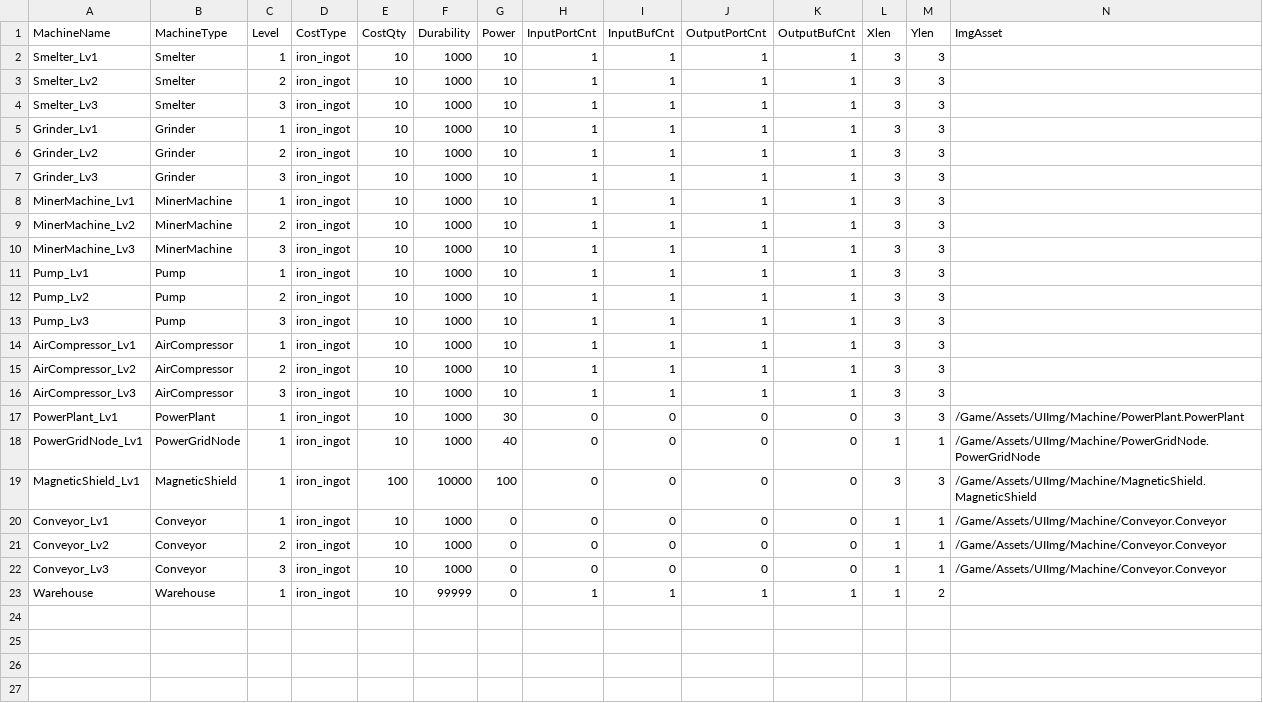
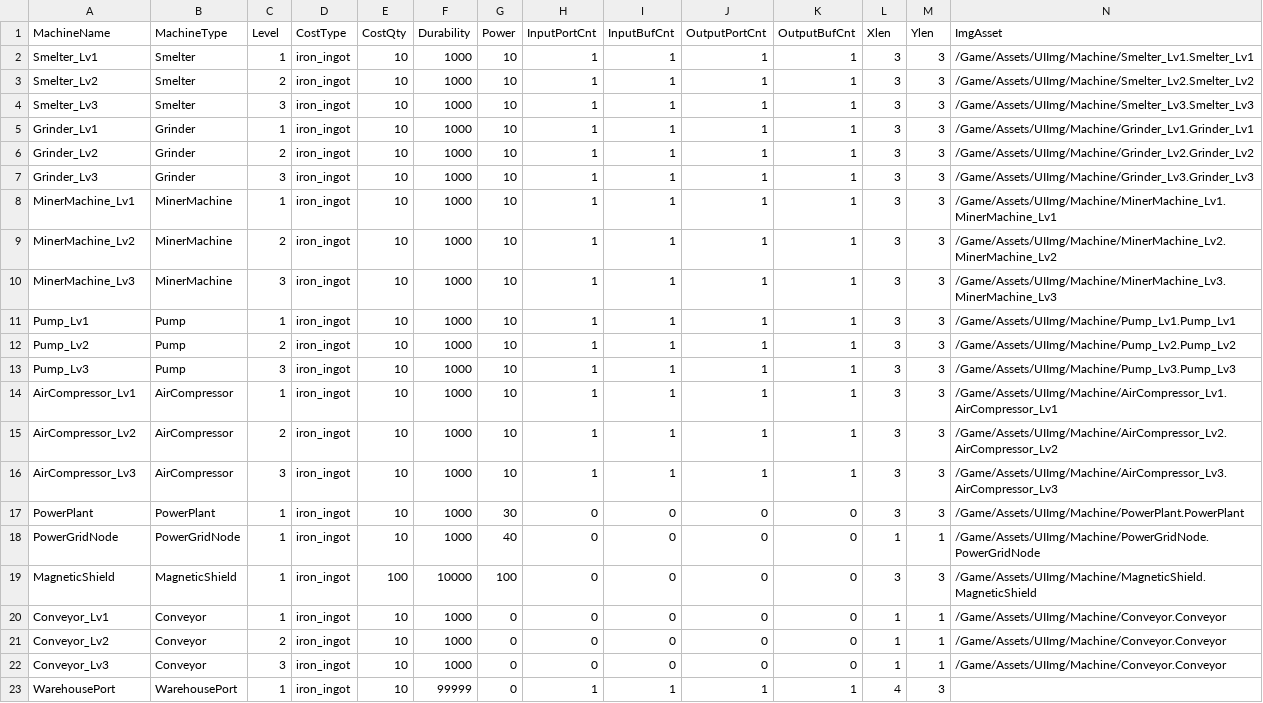
Before and after one commit to PU3-Lab/factory-space, a CSV file: frontend/Source/Wanted_Factory/Machines/MachineTable.csv, drawn as a sheet.

```diff
--- a/frontend/Source/Wanted_Factory/Machines/MachineTable.csv
+++ b/frontend/Source/Wanted_Factory/Machines/MachineTable.csv
@@ -1,20 +1,20 @@
 MachineName,MachineType,Level,CostType,CostQty,Durability,Power,InputPortCnt,InputBufCnt,OutputPortCnt,OutputBufCnt,Xlen,Ylen,ImgAsset
-Smelter_Lv1,Smelter,1,iron_ingot,10,1000,10,1,1,1,1,3,3,
-Smelter_Lv2,Smelter,2,iron_ingot,10,1000,10,1,1,1,1,3,3,
-Smelter_Lv3,Smelter,3,iron_ingot,10,1000,10,1,1,1,1,3,3,
-Grinder_Lv1,Grinder,1,iron_ingot,10,1000,10,1,1,1,1,3,3,
-Grinder_Lv2,Grinder,2,iron_ingot,10,1000,10,1,1,1,1,3,3,
-Grinder_Lv3,Grinder,3,iron_ingot,10,1000,10,1,1,1,1,3,3,
-MinerMachine_Lv1,MinerMachine,1,iron_ingot,10,1000,10,1,1,1,1,3,3,
-MinerMachine_Lv2,MinerMachine,2,iron_ingot,10,1000,10,1,1,1,1,3,3,
-MinerMachine_Lv3,MinerMachine,3,iron_ingot,10,1000,10,1,1,1,1,3,3,
-Pump_Lv1,Pump,1,iron_ingot,10,1000,10,1,1,1,1,3,3,
-Pump_Lv2,Pump,2,iron_ingot,10,1000,10,1,1,1,1,3,3,
-Pump_Lv3,Pump,3,iron_ingot,10,1000,10,1,1,1,1,3,3,
-AirCompressor_Lv1,AirCompressor,1,iron_ingot,10,1000,10,1,1,1,1,3,3,
-AirCompressor_Lv2,AirCompressor,2,iron_ingot,10,1000,10,1,1,1,1,3,3,
-AirCompressor_Lv3,AirCompressor,3,iron_ingot,10,1000,10,1,1,1,1,3,3,
-PowerPlant_Lv1,PowerPlant,1,iron_ingot,10,1000,30,0,0,0,0,3,3,/Game/Assets/UIImg/Machine/PowerPlant.PowerPlant
-PowerGridNode_Lv1,PowerGridNode,1,iron_ingot,10,1000,40,0,0,0,0,1,1,/Game/Assets/UIImg/Machine/PowerGridNode.PowerGridNode
-MagneticShield_Lv1,MagneticShield,1,iron_ingot,100,10000,100,0,0,0,0,3,3,/Game/Assets/UIImg/Machine/MagneticShield.MagneticShield
+Smelter_Lv1,Smelter,1,iron_ingot,10,1000,10,1,1,1,1,3,3,/Game/Assets/UIImg/Machine/Smelter_Lv1.Smelter_Lv1
+Smelter_Lv2,Smelter,2,iron_ingot,10,1000,10,1,1,1,1,3,3,/Game/Assets/UIImg/Machine/Smelter_Lv2.Smelter_Lv2
+Smelter_Lv3,Smelter,3,iron_ingot,10,1000,10,1,1,1,1,3,3,/Game/Assets/UIImg/Machine/Smelter_Lv3.Smelter_Lv3
+Grinder_Lv1,Grinder,1,iron_ingot,10,1000,10,1,1,1,1,3,3,/Game/Assets/UIImg/Machine/Grinder_Lv1.Grinder_Lv1
+Grinder_Lv2,Grinder,2,iron_ingot,10,1000,10,1,1,1,1,3,3,/Game/Assets/UIImg/Machine/Grinder_Lv2.Grinder_Lv2
+Grinder_Lv3,Grinder,3,iron_ingot,10,1000,10,1,1,1,1,3,3,/Game/Assets/UIImg/Machine/Grinder_Lv3.Grinder_Lv3
+MinerMachine_Lv1,MinerMachine,1,iron_ingot,10,1000,10,1,1,1,1,3,3,/Game/Assets/UIImg/Machine/MinerMachine_Lv1.MinerMachine_Lv1
+MinerMachine_Lv2,MinerMachine,2,iron_ingot,10,1000,10,1,1,1,1,3,3,/Game/Assets/UIImg/Machine/MinerMachine_Lv2.MinerMachine_Lv2
+MinerMachine_Lv3,MinerMachine,3,iron_ingot,10,1000,10,1,1,1,1,3,3,/Game/Assets/UIImg/Machine/MinerMachine_Lv3.MinerMachine_Lv3
+Pump_Lv1,Pump,1,iron_ingot,10,1000,10,1,1,1,1,3,3,/Game/Assets/UIImg/Machine/Pump_Lv1.Pump_Lv1
+Pump_Lv2,Pump,2,iron_ingot,10,1000,10,1,1,1,1,3,3,/Game/Assets/UIImg/Machine/Pump_Lv2.Pump_Lv2
+Pump_Lv3,Pump,3,iron_ingot,10,1000,10,1,1,1,1,3,3,/Game/Assets/UIImg/Machine/Pump_Lv3.Pump_Lv3
+AirCompressor_Lv1,AirCompressor,1,iron_ingot,10,1000,10,1,1,1,1,3,3,/Game/Assets/UIImg/Machine/AirCompressor_Lv1.AirCompressor_Lv1
+AirCompressor_Lv2,AirCompressor,2,iron_ingot,10,1000,10,1,1,1,1,3,3,/Game/Assets/UIImg/Machine/AirCompressor_Lv2.AirCompressor_Lv2
+AirCompressor_Lv3,AirCompressor,3,iron_ingot,10,1000,10,1,1,1,1,3,3,/Game/Assets/UIImg/Machine/AirCompressor_Lv3.AirCompressor_Lv3
+PowerPlant,PowerPlant,1,iron_ingot,10,1000,30,0,0,0,0,3,3,/Game/Assets/UIImg/Machine/PowerPlant.PowerPlant
+PowerGridNode,PowerGridNode,1,iron_ingot,10,1000,40,0,0,0,0,1,1,/Game/Assets/UIImg/Machine/PowerGridNode.PowerGridNode
+MagneticShield,MagneticShield,1,iron_ingot,100,10000,100,0,0,0,0,3,3,/Game/Assets/UIImg/Machine/MagneticShield.MagneticShield
 Conveyor_Lv1,Conveyor,1,iron_ingot,10,1000,0,0,0,0,0,1,1,/Game/Assets/UIImg/Machine/Conveyor.Conveyor
@@ -22,2 +22,2 @@ Conveyor_Lv2,Conveyor,2,iron_ingot,10,1000,0,0,0,0,0,1,1,/Game/Assets/UIImg/Mach
 Conveyor_Lv3,Conveyor,3,iron_ingot,10,1000,0,0,0,0,0,1,1,/Game/Assets/UIImg/Machine/Conveyor.Conveyor
-Warehouse,Warehouse,1,iron_ingot,10,99999,0,1,1,1,1,1,2,
+WarehousePort,WarehousePort,1,iron_ingot,10,99999,0,1,1,1,1,4,3,
```
Also changed, not shown: 1 other file.
